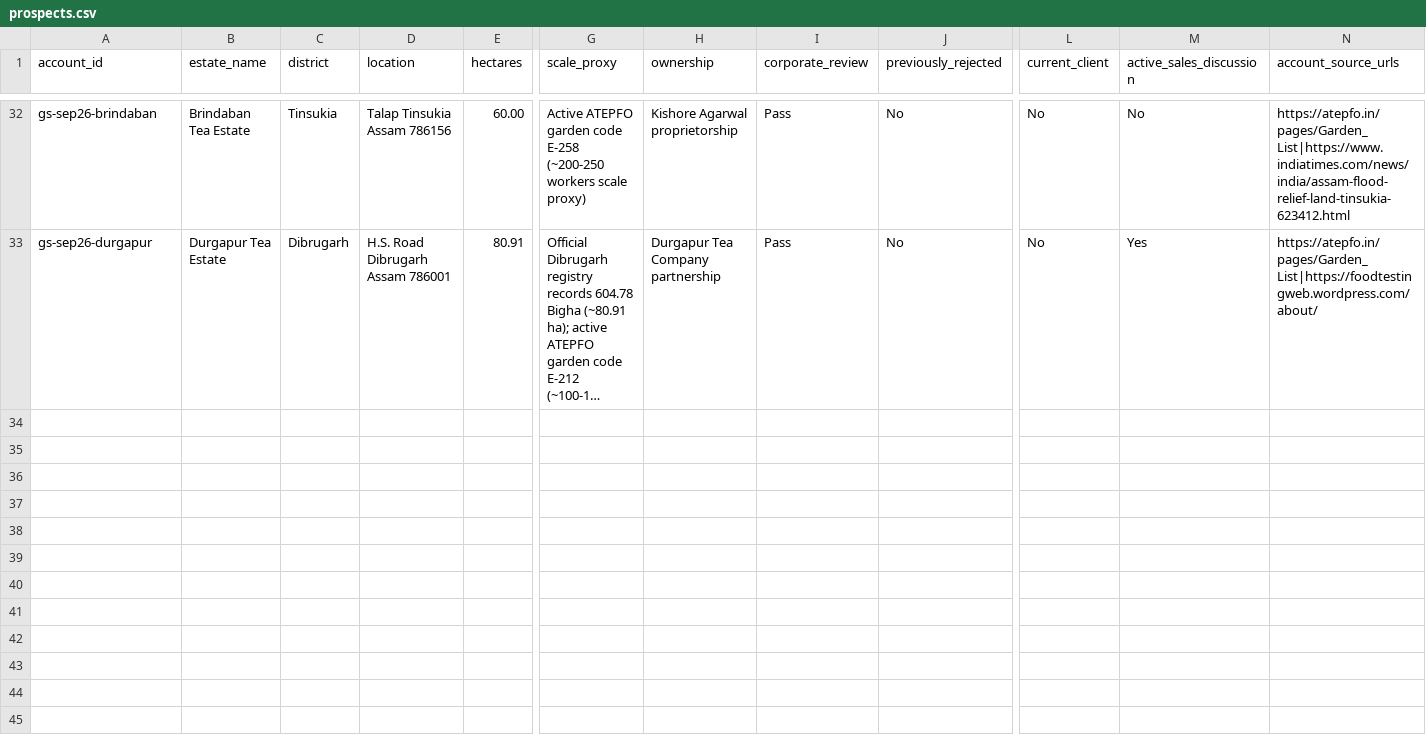
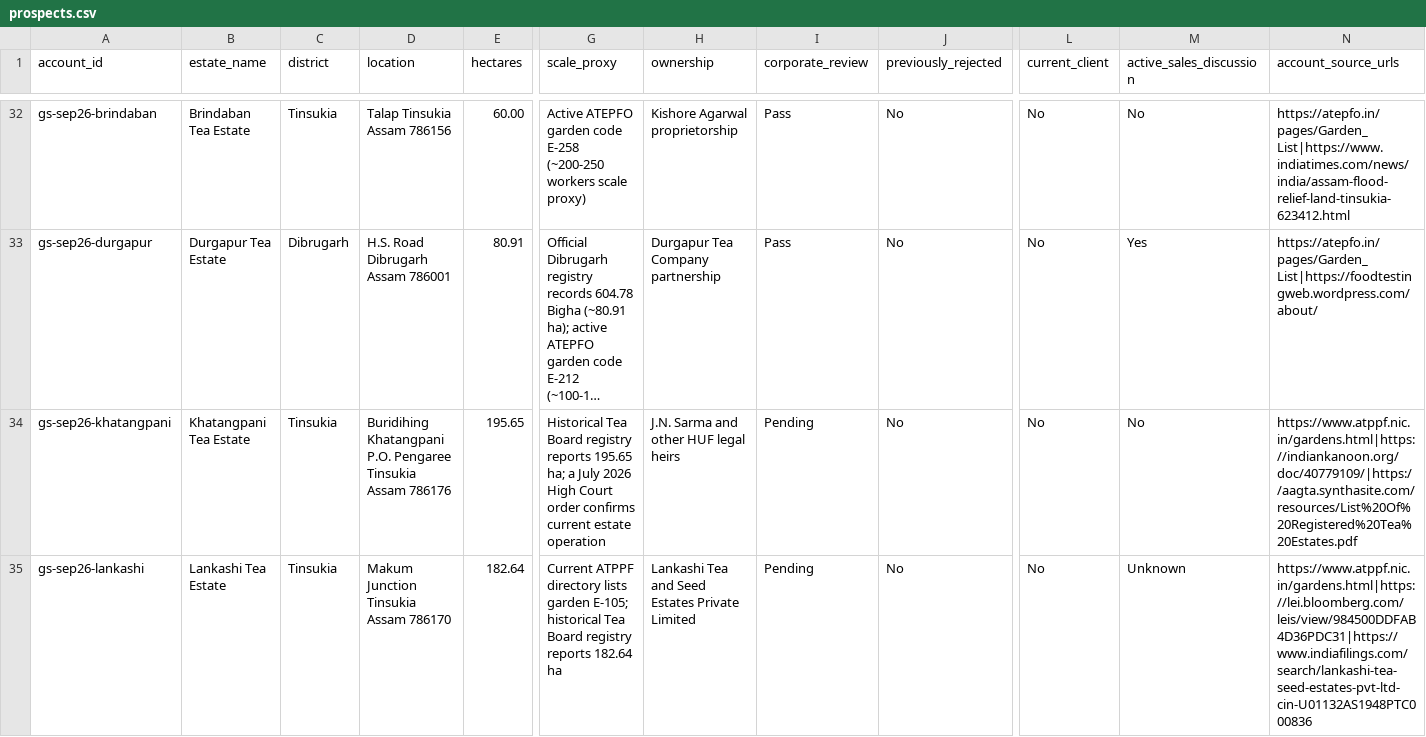
Before and after one commit to g2m7/gardensuite-marketing, a CSV file: marketing/outreach/sep-2026-pilot/prospects.csv, drawn as a sheet; only a part is shown, gaps mark what is left out; long unchanged cells end in …; rows hold the shown columns only; the diff names each change by its address in the sheet, - before the commit and + after, or states it on an @@ line.

Commit message:
feat(outreach): record Khatangpani and Lankashi research records in pilot tracker

```diff
--- a/marketing/outreach/sep-2026-pilot/prospects.csv
+++ b/marketing/outreach/sep-2026-pilot/prospects.csv
+row 34: gs-sep26-khatangpani | Khatangpani Tea Estate | Tinsukia | Buridihing Khatangpani P.O. Pengaree Tinsukia Assam 786176 | 195.65 | Historical Tea Board registry reports 195.65 ha; a July 2026 High Court order confirms current estate operation | J.N. Sarma and other HUF legal heirs | Pending | No | No | No | https://www.atppf.nic.in/gardens.html|https://indiankanoon.org/doc/40779109/|https://aagta.synthasite.com/resources/List%20Of%20Registered%20Tea%20Estates.pdf
+row 35: gs-sep26-lankashi | Lankashi Tea Estate | Tinsukia | Makum Junction Tinsukia Assam 786170 | 182.64 | Current ATPPF directory lists garden E-105; historical Tea Board registry reports 182.64 ha | Lankashi Tea and Seed Estates Private Limited | Pending | No | No | Unknown | https://www.atppf.nic.in/gardens.html|https://lei.bloomberg.com/leis/view/984500DDFAB4D36PDC31|https://www.indiafilings.com/search/lankashi-tea-seed-estates-pvt-ltd-cin-U01132AS1948PTC000836
```
Also changed, not shown: 2 other files.
